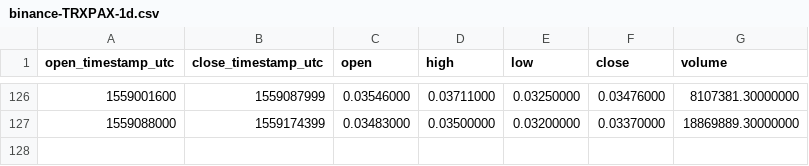
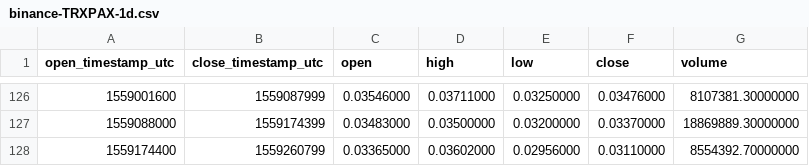
Before and after one commit to cryptobigbro/binance-TRXPAX, a CSV file: binance-TRXPAX-1d.csv, drawn as a sheet; only a part is shown, gaps mark what is left out; the diff names each change by its address in the sheet, - before the commit and + after, or states it on an @@ line.

```diff
--- a/binance-TRXPAX-1d.csv
+++ b/binance-TRXPAX-1d.csv
+row 128: 1559174400 | 1559260799 | 0.03365000 | 0.03602000 | 0.02956000 | 0.03110000 | 8554392.70000000
```
Also changed, not shown: binance-TRXPAX-1h.csv.
